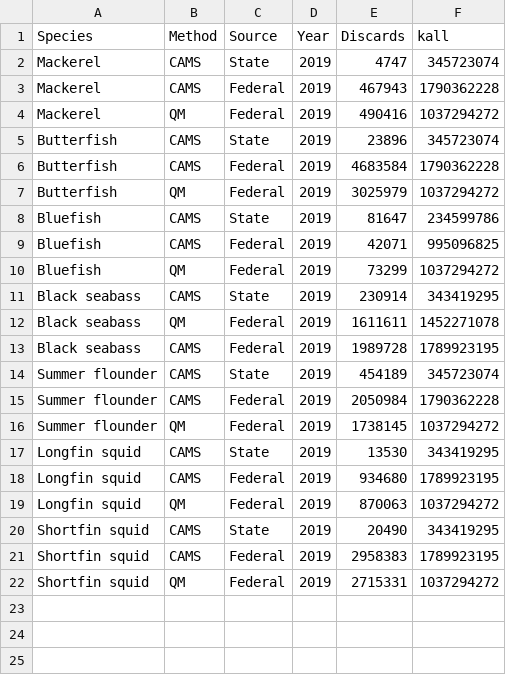
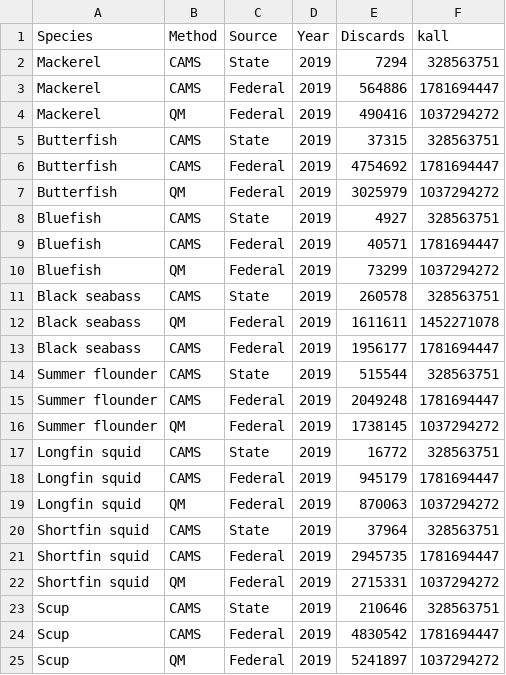
Before and after one commit to noaa-garfo/discaRd, a CSV file: CAMS/MODULES/CALENDAR/January_comparisons.csv, drawn as a sheet.

```diff
--- a/CAMS/MODULES/CALENDAR/January_comparisons.csv
+++ b/CAMS/MODULES/CALENDAR/January_comparisons.csv
@@ -1,22 +1,25 @@
 Species,Method,Source,Year,Discards,kall
-Mackerel,CAMS,State,2019,4747,345723074
-Mackerel,CAMS,Federal,2019,467943,1790362228
+Mackerel,CAMS,State,2019,7294,328563751
+Mackerel,CAMS,Federal,2019,564886,1781694447
 Mackerel,QM,Federal,2019,490416,1037294272
-Butterfish,CAMS,State,2019,23896,345723074
-Butterfish,CAMS,Federal,2019,4683584,1790362228
+Butterfish,CAMS,State,2019,37315,328563751
+Butterfish,CAMS,Federal,2019,4754692,1781694447
 Butterfish,QM,Federal,2019,3025979,1037294272
-Bluefish,CAMS,State,2019,81647,234599786
-Bluefish,CAMS,Federal,2019,42071,995096825
+Bluefish,CAMS,State,2019,4927,328563751
+Bluefish,CAMS,Federal,2019,40571,1781694447
 Bluefish,QM,Federal,2019,73299,1037294272
-Black seabass,CAMS,State,2019,230914,343419295
+Black seabass,CAMS,State,2019,260578,328563751
 Black seabass,QM,Federal,2019,1611611,1452271078
-Black seabass,CAMS,Federal,2019,1989728,1789923195
-Summer flounder,CAMS,State,2019,454189,345723074
-Summer flounder,CAMS,Federal,2019,2050984,1790362228
+Black seabass,CAMS,Federal,2019,1956177,1781694447
+Summer flounder,CAMS,State,2019,515544,328563751
+Summer flounder,CAMS,Federal,2019,2049248,1781694447
 Summer flounder,QM,Federal,2019,1738145,1037294272
-Longfin squid,CAMS,State,2019,13530,343419295
-Longfin squid,CAMS,Federal,2019,934680,1789923195
+Longfin squid,CAMS,State,2019,16772,328563751
+Longfin squid,CAMS,Federal,2019,945179,1781694447
 Longfin squid,QM,Federal,2019,870063,1037294272
-Shortfin squid,CAMS,State,2019,20490,343419295
-Shortfin squid,CAMS,Federal,2019,2958383,1789923195
+Shortfin squid,CAMS,State,2019,37964,328563751
+Shortfin squid,CAMS,Federal,2019,2945735,1781694447
 Shortfin squid,QM,Federal,2019,2715331,1037294272
+Scup,CAMS,State,2019,210646,328563751
+Scup,CAMS,Federal,2019,4830542,1781694447
+Scup,QM,Federal,2019,5241897,1037294272
```
Also changed, not shown: CAMS/MODULES/MAY/May_comparisons.csv, CAMS/MODULES/MAY/Skate_comparisons.csv, 12 other files.
